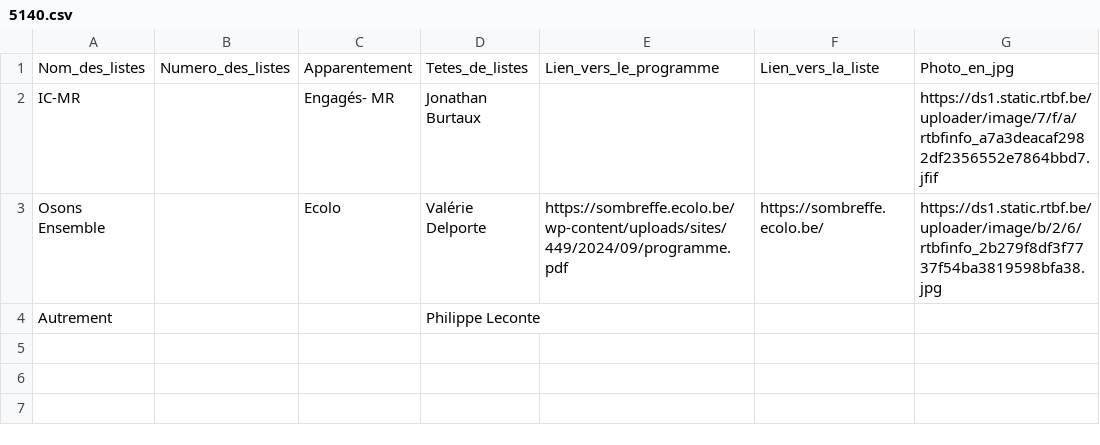
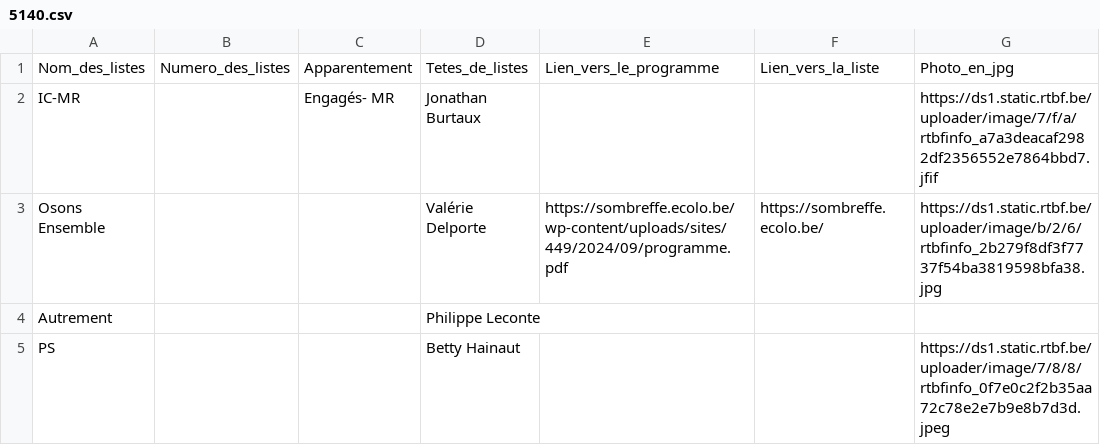
Before and after one commit to amcaw/electionslists, a CSV file: 5140.csv, drawn as a sheet.

Commit message:
Upload CSV file

```diff
--- a/5140.csv
+++ b/5140.csv
@@ -2,3 +2,4 @@
 IC-MR,,Engagés- MR,Jonathan Burtaux,,,https://ds1.static.rtbf.be/uploader/image/7/f/a/rtbfinfo_a7a3deacaf2982df2356552e7864bbd7.jfif
-Osons Ensemble,,Ecolo,Valérie Delporte,https://sombreffe.ecolo.be/wp-content/uploads/sites/449/2024/09/programme.pdf,https://sombreffe.ecolo.be/,https://ds1.static.rtbf.be/uploader/image/b/2/6/rtbfinfo_2b279f8df3f7737f54ba3819598bfa38.jpg
+Osons Ensemble,,,Valérie Delporte,https://sombreffe.ecolo.be/wp-content/uploads/sites/449/2024/09/programme.pdf,https://sombreffe.ecolo.be/,https://ds1.static.rtbf.be/uploader/image/b/2/6/rtbfinfo_2b279f8df3f7737f54ba3819598bfa38.jpg
 Autrement,,,Philippe Leconte,,,
+PS,,,Betty Hainaut,,,https://ds1.static.rtbf.be/uploader/image/7/8/8/rtbfinfo_0f7e0c2f2b35aa72c78e2e7b9e8b7d3d.jpeg
```
